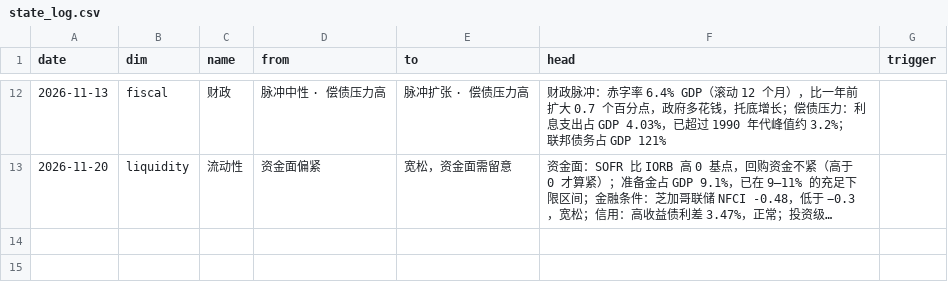
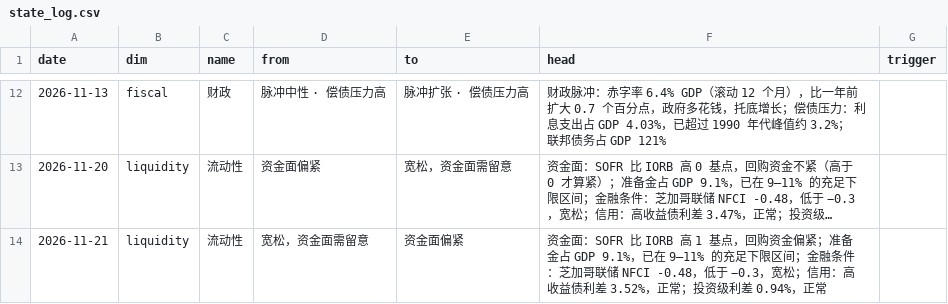
Before and after one commit to cool1990/Invest_Dashboard_V2, a CSV file: data/macro/state_log.csv, drawn as a sheet; only a part is shown, gaps mark what is left out; long unchanged cells end in …; the diff names each change by its address in the sheet, - before the commit and + after, or states it on an @@ line.

```diff
--- a/data/macro/state_log.csv
+++ b/data/macro/state_log.csv
+row 14: 2026-11-21 | liquidity | 流动性 | 宽松，资金面需留意 | 资金面偏紧 | 资金面：SOFR 比 IORB 高 1 基点，回购资金偏紧；准备金占 GDP 9.1%，已在 9–11% 的充足下限区间；金融条件：芝加哥联储 NFCI -0.48，低于 −0.3，宽松；信用：高收益债利差 3.52%，正常；投资级利差 0.94%，正常
```
Also changed, not shown: data/macro/consensus.csv, data/raw/fred/DFEDTARL.csv, 19 other files.
